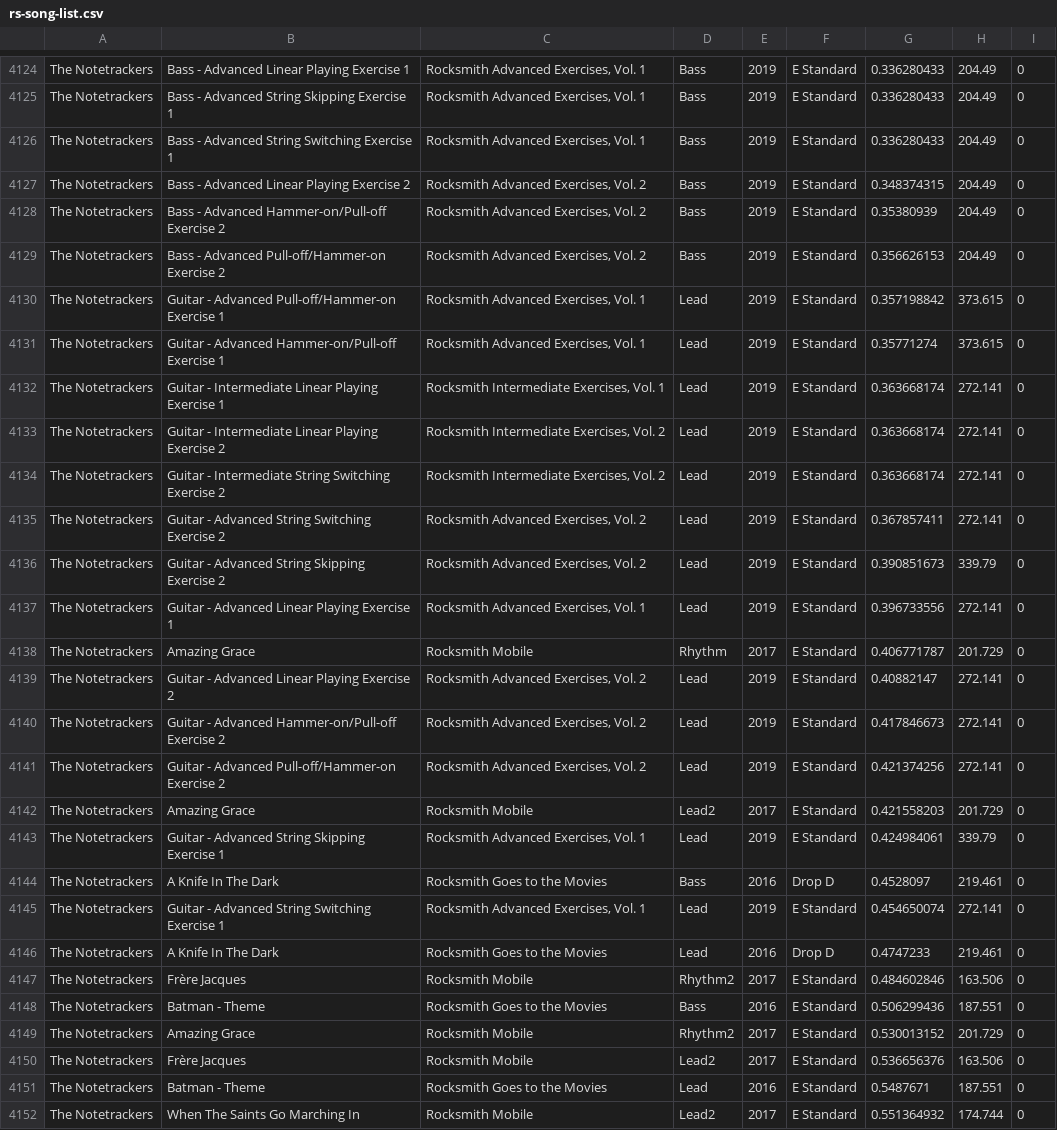
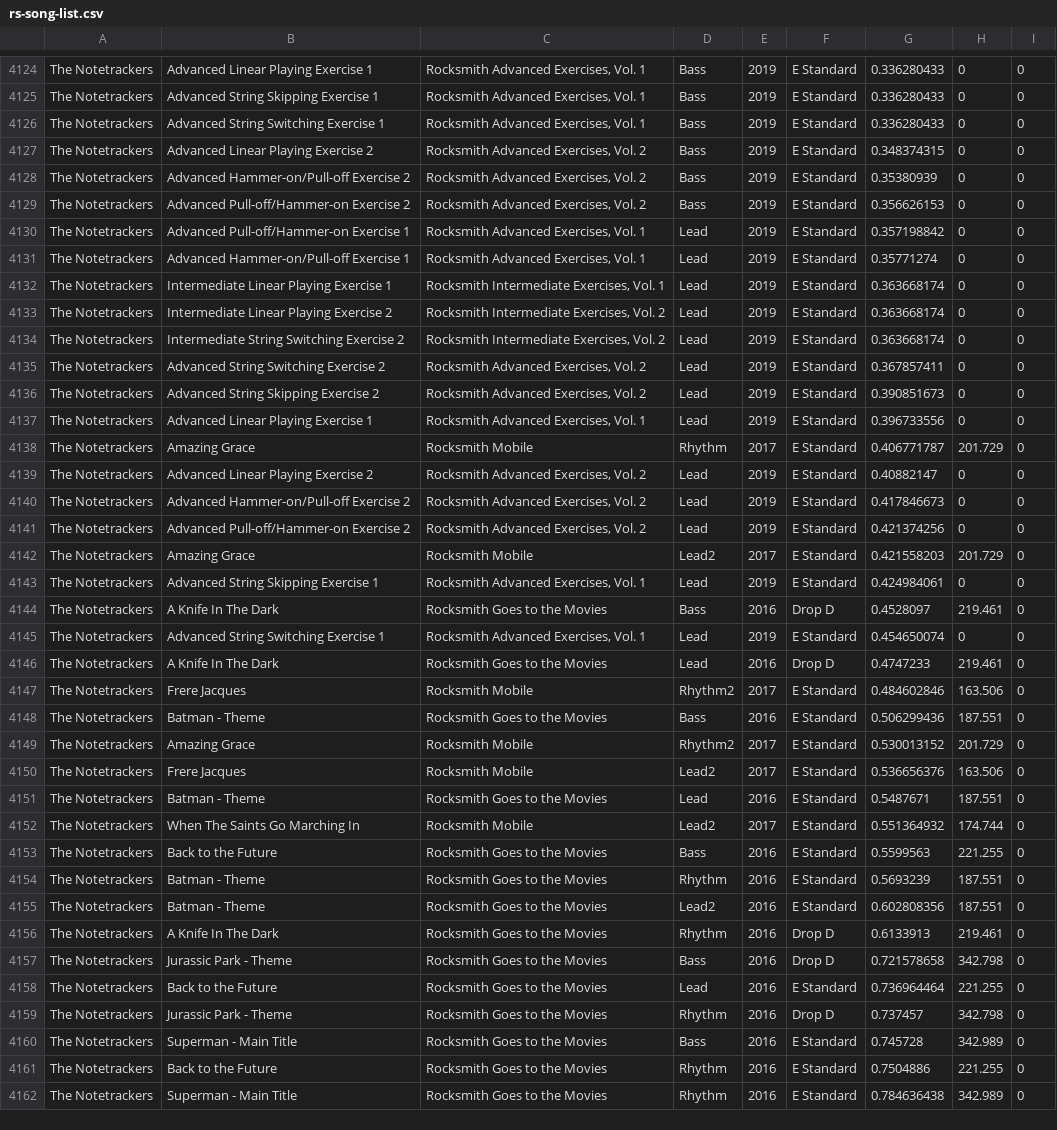
Before and after one commit to jamesofficer/rsdb, a CSV file: public/csv/rs-song-list.csv, drawn as a sheet; only a part is shown, gaps mark what is left out; the shorter side is filled out with more unchanged rows; the diff covers the shown part only; the diff names each change by its address in the sheet, - before the commit and + after, or states it on an @@ line.

```diff
--- a/public/csv/rs-song-list.csv
+++ b/public/csv/rs-song-list.csv
-B4124: Bass - Advanced Linear Playing Exercise 1
+B4124: Advanced Linear Playing Exercise 1
-H4124:H4129: 204.49
+H4124:H4129: 0
-B4125: Bass - Advanced String Skipping Exercise 1
+B4125: Advanced String Skipping Exercise 1
-B4126: Bass - Advanced String Switching Exercise 1
+B4126: Advanced String Switching Exercise 1
-B4127: Bass - Advanced Linear Playing Exercise 2
+B4127: Advanced Linear Playing Exercise 2
-B4128: Bass - Advanced Hammer-on/Pull-off Exercise 2
+B4128: Advanced Hammer-on/Pull-off Exercise 2
-B4129: Bass - Advanced Pull-off/Hammer-on Exercise 2
+B4129: Advanced Pull-off/Hammer-on Exercise 2
-B4130: Guitar - Advanced Pull-off/Hammer-on Exercise 1
+B4130: Advanced Pull-off/Hammer-on Exercise 1
-H4130:H4131: 373.615
+H4130:H4131: 0
-B4131: Guitar - Advanced Hammer-on/Pull-off Exercise 1
+B4131: Advanced Hammer-on/Pull-off Exercise 1
-B4132: Guitar - Intermediate Linear Playing Exercise 1
+B4132: Intermediate Linear Playing Exercise 1
-H4132:H4135: 272.141
+H4132:H4135: 0
-B4133: Guitar - Intermediate Linear Playing Exercise 2
+B4133: Intermediate Linear Playing Exercise 2
-B4134: Guitar - Intermediate String Switching Exercise 2
+B4134: Intermediate String Switching Exercise 2
-B4135: Guitar - Advanced String Switching Exercise 2
+B4135: Advanced String Switching Exercise 2
-B4136: Guitar - Advanced String Skipping Exercise 2
+B4136: Advanced String Skipping Exercise 2
-H4136: 339.79
+H4136: 0
-B4137: Guitar - Advanced Linear Playing Exercise 1
+B4137: Advanced Linear Playing Exercise 1
-H4137: 272.141
+H4137: 0
-B4139: Guitar - Advanced Linear Playing Exercise 2
+B4139: Advanced Linear Playing Exercise 2
-H4139:H4141: 272.141
+H4139:H4141: 0
-B4140: Guitar - Advanced Hammer-on/Pull-off Exercise 2
+B4140: Advanced Hammer-on/Pull-off Exercise 2
-B4141: Guitar - Advanced Pull-off/Hammer-on Exercise 2
+B4141: Advanced Pull-off/Hammer-on Exercise 2
-B4143: Guitar - Advanced String Skipping Exercise 1
+B4143: Advanced String Skipping Exercise 1
-H4143: 339.79
+H4143: 0
-B4145: Guitar - Advanced String Switching Exercise 1
+B4145: Advanced String Switching Exercise 1
-H4145: 272.141
+H4145: 0
-B4147: Frère Jacques
+B4147: Frere Jacques
-B4150: Frère Jacques
+B4150: Frere Jacques
```
Also changed, not shown: 96 edited cells elsewhere in this file, public/csv/packs-seed-data.csv, 4 other files.
